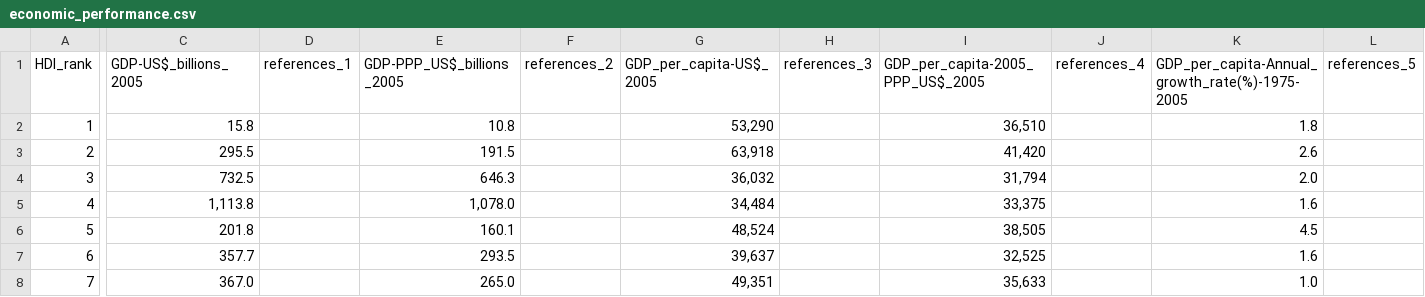
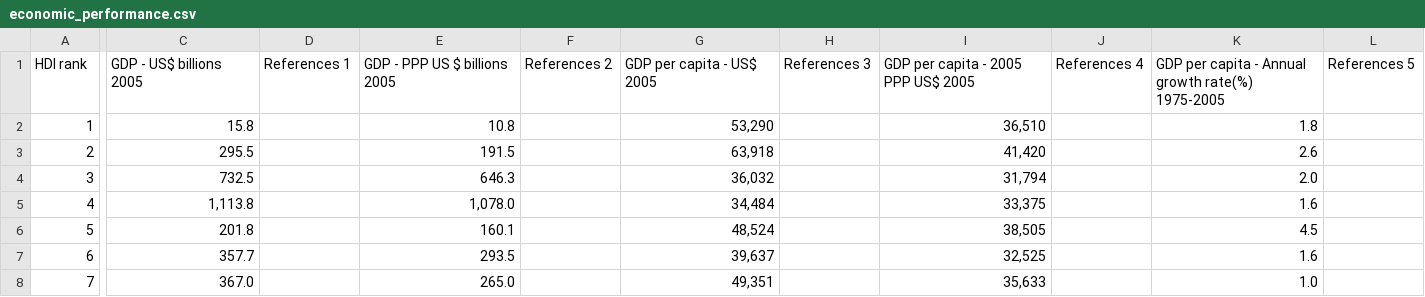
Before and after one commit to angefarrel/data-wr, a CSV file: economic_performance.csv, drawn as a sheet; only a part is shown, gaps mark what is left out; the diff covers the shown part only; the diff names each change by its address in the sheet, - before the commit and + after, or states it on an @@ line.

```diff
--- a/economic_performance.csv
+++ b/economic_performance.csv
-A1: HDI_rank
+A1: HDI rank
-C1: GDP-US$_billions_2005
+C1: GDP - US$ billions 2005
-D1: references_1
+D1: References 1
-E1: GDP-PPP_US$_billions_2005
+E1: GDP - PPP US $ billions 2005
-F1: references_2
+F1: References 2
-G1: GDP_per_capita-US$_2005
+G1: GDP per capita - US$ 2005
-H1: references_3
+H1: References 3
-I1: GDP_per_capita-2005_PPP_US$_2005
+I1: GDP per capita - 2005 PPP US$ 2005
-J1: references_4
+J1: References 4
-K1: GDP_per_capita-Annual_growth_rate(%)-1975-2005
+K1: GDP per capita - Annual growth rate(%) 1975-2005
-L1: references_5
+L1: References 5
```
Also changed, not shown: 8 edited cells elsewhere in this file, 1 other file.
